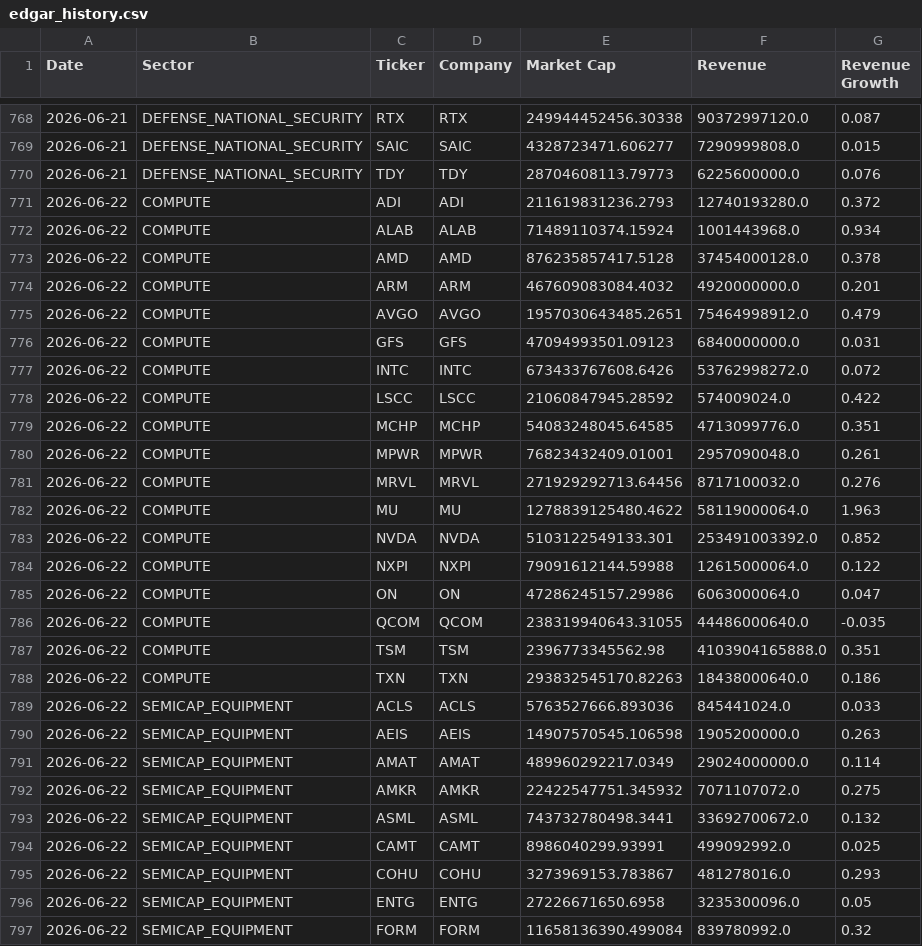
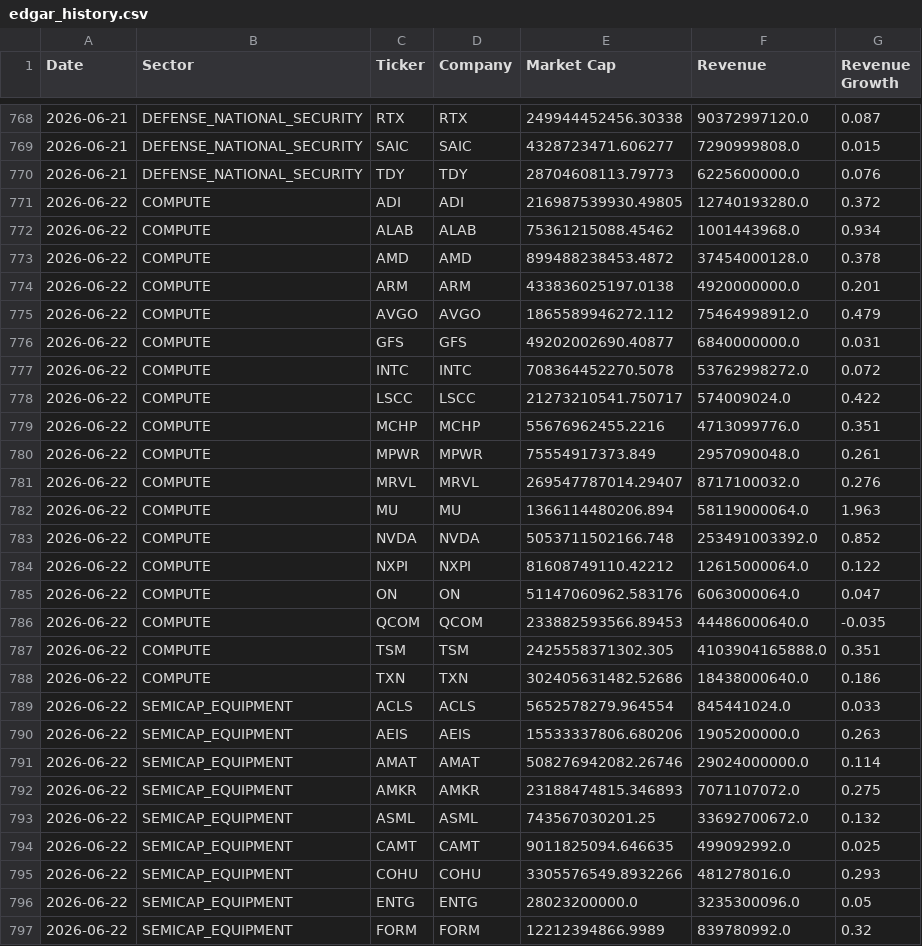
Before and after one commit to seenyoredave/ai_macro_git, a CSV file: archive/edgar_history.csv, drawn as a sheet; only a part is shown, gaps mark what is left out; the diff covers the shown part only.

```diff
--- a/archive/edgar_history.csv
+++ b/archive/edgar_history.csv
@@ -770,28 +770,28 @@ Date,Sector,Ticker,Company,Market Cap,Revenue,Revenue Growth
 2026-06-21,DEFENSE_NATIONAL_SECURITY,TDY,TDY,28704608113.79773,6225600000.0,0.076
-2026-06-22,COMPUTE,ADI,ADI,211619831236.2793,12740193280.0,0.372
-2026-06-22,COMPUTE,ALAB,ALAB,71489110374.15924,1001443968.0,0.934
-2026-06-22,COMPUTE,AMD,AMD,876235857417.5128,37454000128.0,0.378
-2026-06-22,COMPUTE,ARM,ARM,467609083084.4032,4920000000.0,0.201
-2026-06-22,COMPUTE,AVGO,AVGO,1957030643485.2651,75464998912.0,0.479
-2026-06-22,COMPUTE,GFS,GFS,47094993501.09123,6840000000.0,0.031
-2026-06-22,COMPUTE,INTC,INTC,673433767608.6426,53762998272.0,0.072
-2026-06-22,COMPUTE,LSCC,LSCC,21060847945.28592,574009024.0,0.422
-2026-06-22,COMPUTE,MCHP,MCHP,54083248045.64585,4713099776.0,0.351
-2026-06-22,COMPUTE,MPWR,MPWR,76823432409.01001,2957090048.0,0.261
-2026-06-22,COMPUTE,MRVL,MRVL,271929292713.64456,8717100032.0,0.276
-2026-06-22,COMPUTE,MU,MU,1278839125480.4622,58119000064.0,1.963
-2026-06-22,COMPUTE,NVDA,NVDA,5103122549133.301,253491003392.0,0.852
-2026-06-22,COMPUTE,NXPI,NXPI,79091612144.59988,12615000064.0,0.122
-2026-06-22,COMPUTE,ON,ON,47286245157.29986,6063000064.0,0.047
-2026-06-22,COMPUTE,QCOM,QCOM,238319940643.31055,44486000640.0,-0.035
-2026-06-22,COMPUTE,TSM,TSM,2396773345562.98,4103904165888.0,0.351
-2026-06-22,COMPUTE,TXN,TXN,293832545170.82263,18438000640.0,0.186
-2026-06-22,SEMICAP_EQUIPMENT,ACLS,ACLS,5763527666.893036,845441024.0,0.033
-2026-06-22,SEMICAP_EQUIPMENT,AEIS,AEIS,14907570545.106598,1905200000.0,0.263
-2026-06-22,SEMICAP_EQUIPMENT,AMAT,AMAT,489960292217.0349,29024000000.0,0.114
-2026-06-22,SEMICAP_EQUIPMENT,AMKR,AMKR,22422547751.345932,7071107072.0,0.275
-2026-06-22,SEMICAP_EQUIPMENT,ASML,ASML,743732780498.3441,33692700672.0,0.132
-2026-06-22,SEMICAP_EQUIPMENT,CAMT,CAMT,8986040299.93991,499092992.0,0.025
-2026-06-22,SEMICAP_EQUIPMENT,COHU,COHU,3273969153.783867,481278016.0,0.293
-2026-06-22,SEMICAP_EQUIPMENT,ENTG,ENTG,27226671650.6958,3235300096.0,0.05
-2026-06-22,SEMICAP_EQUIPMENT,FORM,FORM,11658136390.499084,839780992.0,0.32
+2026-06-22,COMPUTE,ADI,ADI,216987539930.49805,12740193280.0,0.372
+2026-06-22,COMPUTE,ALAB,ALAB,75361215088.45462,1001443968.0,0.934
+2026-06-22,COMPUTE,AMD,AMD,899488238453.4872,37454000128.0,0.378
+2026-06-22,COMPUTE,ARM,ARM,433836025197.0138,4920000000.0,0.201
+2026-06-22,COMPUTE,AVGO,AVGO,1865589946272.112,75464998912.0,0.479
+2026-06-22,COMPUTE,GFS,GFS,49202002690.40877,6840000000.0,0.031
+2026-06-22,COMPUTE,INTC,INTC,708364452270.5078,53762998272.0,0.072
+2026-06-22,COMPUTE,LSCC,LSCC,21273210541.750717,574009024.0,0.422
+2026-06-22,COMPUTE,MCHP,MCHP,55676962455.2216,4713099776.0,0.351
+2026-06-22,COMPUTE,MPWR,MPWR,75554917373.849,2957090048.0,0.261
+2026-06-22,COMPUTE,MRVL,MRVL,269547787014.29407,8717100032.0,0.276
+2026-06-22,COMPUTE,MU,MU,1366114480206.894,58119000064.0,1.963
+2026-06-22,COMPUTE,NVDA,NVDA,5053711502166.748,253491003392.0,0.852
+2026-06-22,COMPUTE,NXPI,NXPI,81608749110.42212,12615000064.0,0.122
+2026-06-22,COMPUTE,ON,ON,51147060962.583176,6063000064.0,0.047
+2026-06-22,COMPUTE,QCOM,QCOM,233882593566.89453,44486000640.0,-0.035
+2026-06-22,COMPUTE,TSM,TSM,2425558371302.305,4103904165888.0,0.351
+2026-06-22,COMPUTE,TXN,TXN,302405631482.52686,18438000640.0,0.186
+2026-06-22,SEMICAP_EQUIPMENT,ACLS,ACLS,5652578279.964554,845441024.0,0.033
+2026-06-22,SEMICAP_EQUIPMENT,AEIS,AEIS,15533337806.680206,1905200000.0,0.263
+2026-06-22,SEMICAP_EQUIPMENT,AMAT,AMAT,508276942082.26746,29024000000.0,0.114
+2026-06-22,SEMICAP_EQUIPMENT,AMKR,AMKR,23188474815.346893,7071107072.0,0.275
+2026-06-22,SEMICAP_EQUIPMENT,ASML,ASML,743567030201.25,33692700672.0,0.132
+2026-06-22,SEMICAP_EQUIPMENT,CAMT,CAMT,9011825094.646635,499092992.0,0.025
+2026-06-22,SEMICAP_EQUIPMENT,COHU,COHU,3305576549.8932266,481278016.0,0.293
+2026-06-22,SEMICAP_EQUIPMENT,ENTG,ENTG,28023200000.0,3235300096.0,0.05
+2026-06-22,SEMICAP_EQUIPMENT,FORM,FORM,12212394866.9989,839780992.0,0.32
```
Also changed, not shown: 131 edited cells elsewhere in this file, archive/benchmark_history.csv, archive/macro_history.csv, 11 other files.
